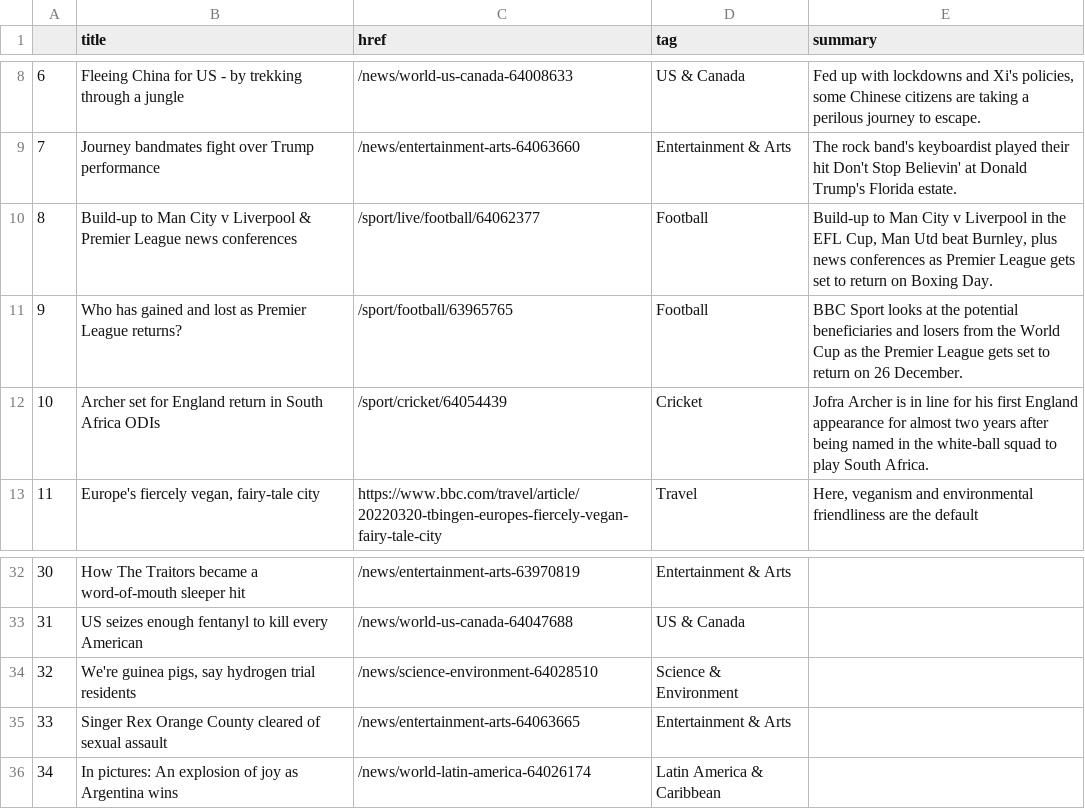
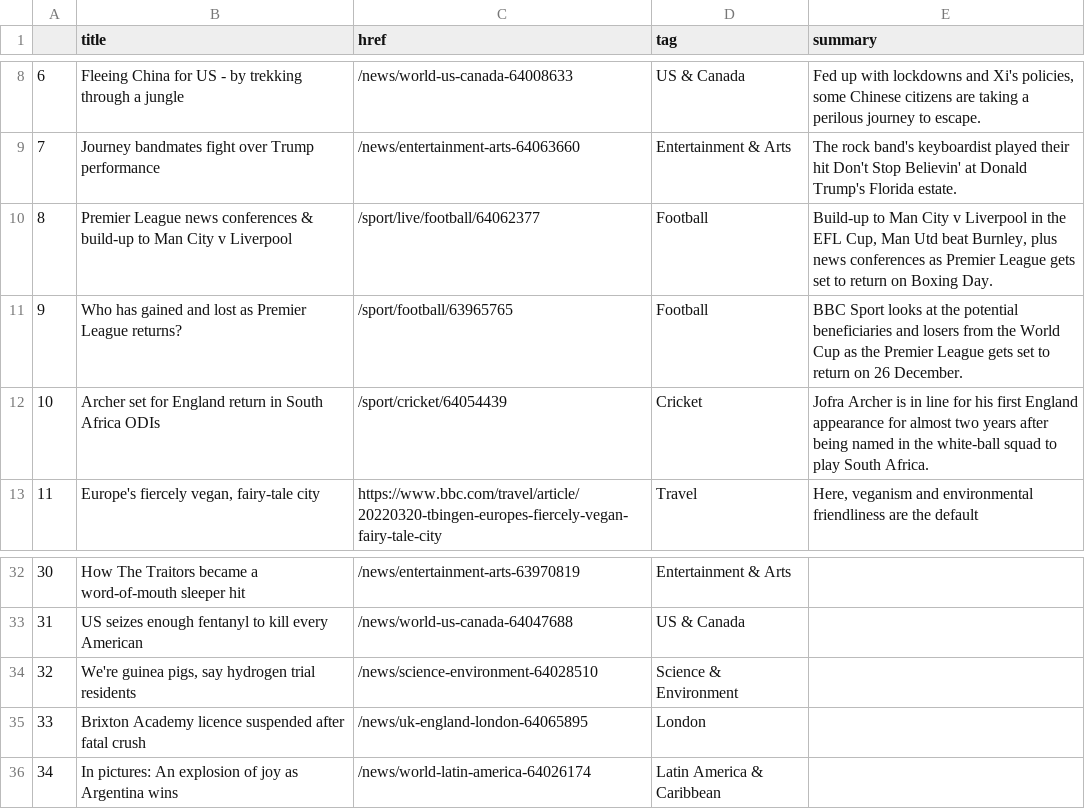
Before and after one commit to zhaoying2931/automatic-scraper, a CSV file: bbc-headlines.csv, drawn as a sheet; only a part is shown, gaps mark what is left out.

```diff
--- a/bbc-headlines.csv
+++ b/bbc-headlines.csv
@@ -9,3 +9,3 @@
 7,Journey bandmates fight over Trump performance,/news/entertainment-arts-64063660,Entertainment & Arts,The rock band's keyboardist played their hit Don't Stop Believin' at Donald Trump's Florida estate.
-8,Build-up to Man City v Liverpool & Premier League news conferences,/sport/live/football/64062377,Football,"Build-up to Man City v Liverpool in the EFL Cup, Man Utd beat Burnley, plus news conferences as Premier League gets set to return on Boxing Day."
+8,Premier League news conferences & build-up to Man City v Liverpool,/sport/live/football/64062377,Football,"Build-up to Man City v Liverpool in the EFL Cup, Man Utd beat Burnley, plus news conferences as Premier League gets set to return on Boxing Day."
 9,Who has gained and lost as Premier League returns?,/sport/football/63965765,Football,BBC Sport looks at the potential beneficiaries and losers from the World Cup as the Premier League gets set to return on 26 December.
@@ -34,3 +34,3 @@
 32,"We're guinea pigs, say hydrogen trial residents",/news/science-environment-64028510,Science & Environment,
-33,Singer Rex Orange County cleared of sexual assault,/news/entertainment-arts-64063665,Entertainment & Arts,
+33,Brixton Academy licence suspended after fatal crush,/news/uk-england-london-64065895,London,
 34,In pictures: An explosion of joy as Argentina wins,/news/world-latin-america-64026174,Latin America & Caribbean,
```
